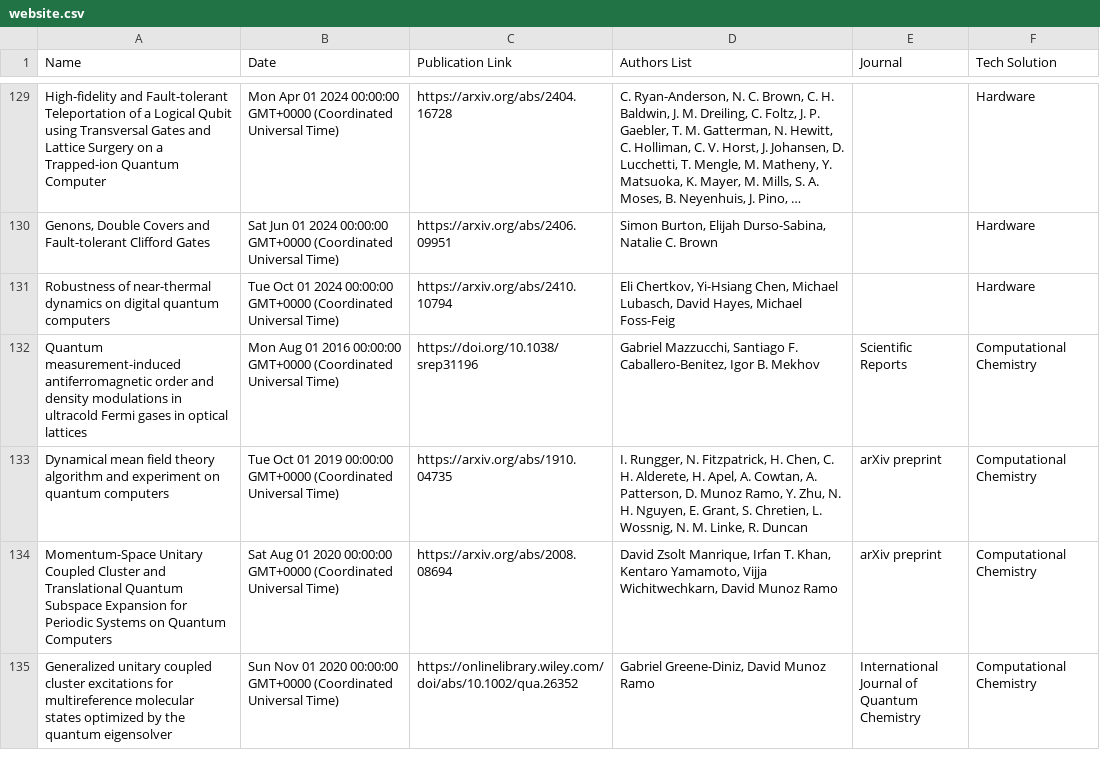
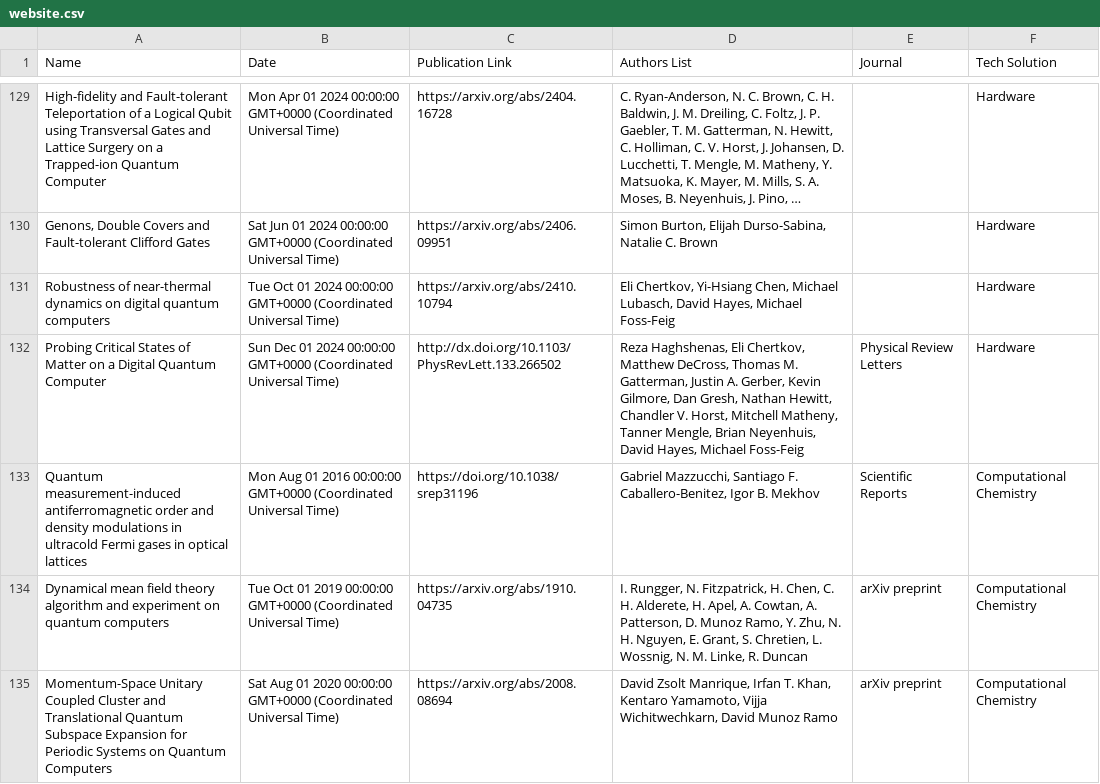
Before and after one commit to CQCL/quantinuum-publications, a CSV file: csv/website.csv, drawn as a sheet; only a part is shown, gaps mark what is left out; the shorter side is filled out with more unchanged rows; long unchanged cells end in …; the diff names each change by its address in the sheet, - before the commit and + after, or states it on an @@ line.

```diff
--- a/csv/website.csv
+++ b/csv/website.csv
+row 132: Probing Critical States of Matter on a Digital Quantum Computer | Sun Dec 01 2024 00:00:00 GMT+0000 (Coordinated Universal Time) | http://dx.doi.org/10.1103/PhysRevLett.133.266502 | Reza Haghshenas, Eli Chertkov, Matthew DeCross, Thomas M. Gatterman, Justin A. Gerber, Kevin Gilmore, Dan Gresh, Nathan Hewitt, Chandler V. Horst, Mitchell Matheny, Tanner Mengle, Brian Neyenhuis, David Hayes, Michael Foss-Feig | Physical Review Letters | Hardware
```
Also changed, not shown: csv/hardware-articles.csv, csv/hardware-collaborations.csv, 1 other file.
